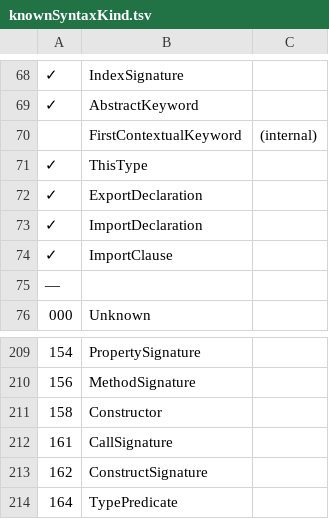
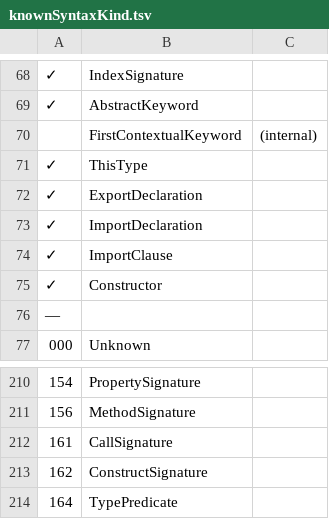
Before and after one commit to LongTengDao/j-ts, a TSV file: build/knownSyntaxKind.tsv, drawn as a sheet; only a part is shown, gaps mark what is left out; removed rows and columns are numbered as before the commit, all else as after; the diff names each change by its address in the sheet, - before the commit and + after, or states it on an @@ line.

```diff
--- a/build/knownSyntaxKind.tsv
+++ b/build/knownSyntaxKind.tsv
+row 75: ✓ | Constructor
-row 211: 158 | Constructor
```
Also changed, not shown: 9 other files.
